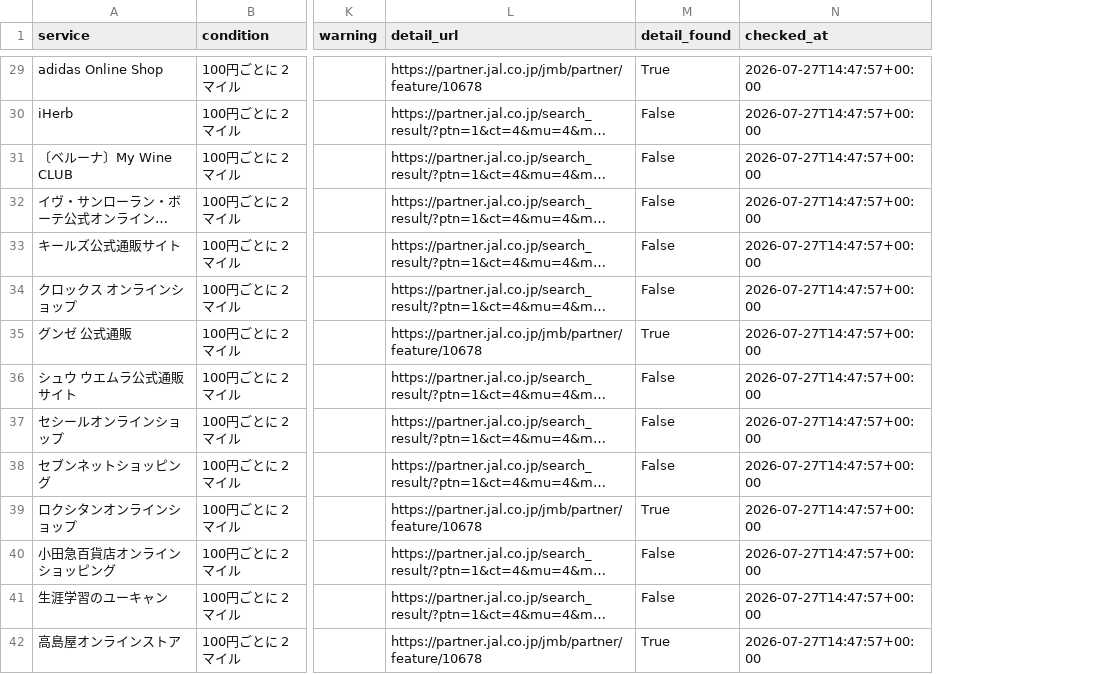
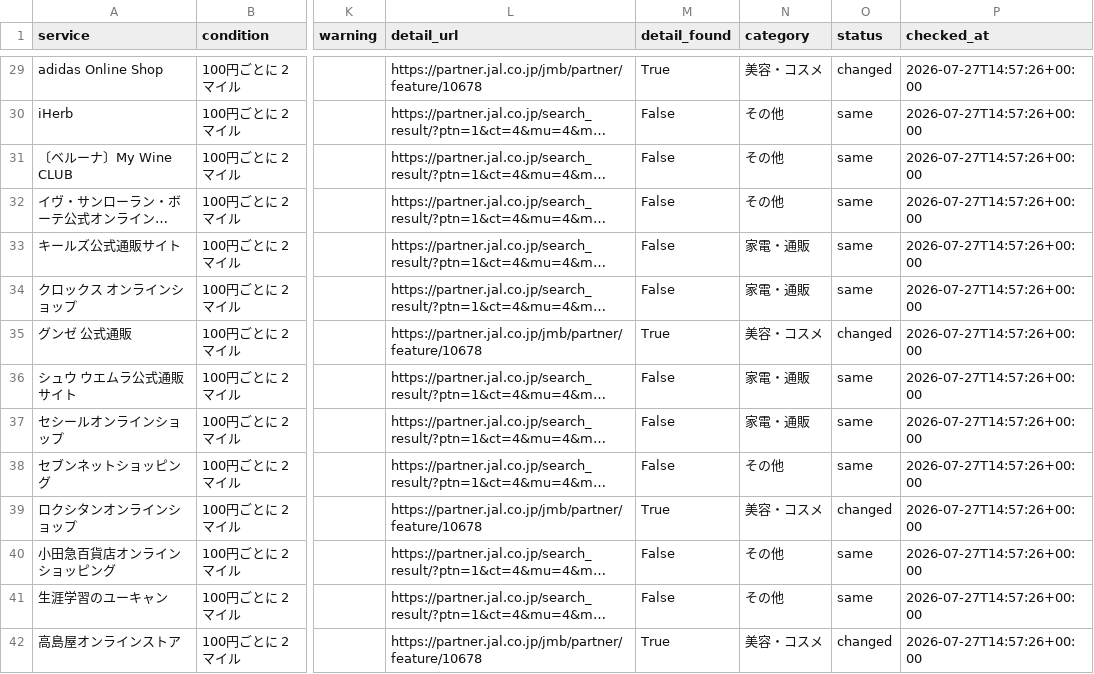
Before and after one commit to JUN-hash-png/jal-lsp-checker, a CSV file: data/offers.csv, drawn as a sheet; only a part is shown, gaps mark what is left out; long unchanged cells end in …; addresses are those after the commit; the diff covers the shown part only; the diff names each change by its address in the sheet, - before the commit and + after, or states it on an @@ line.

```diff
--- a/data/offers.csv
+++ b/data/offers.csv
+column N (category), rows 29-42: 美容・コスメ | その他 | その他 | その他 | 家電・通販 | 家電・通販 | 美容・コスメ | 家電・通販 | 家電・通販 | その他 | 美容・コスメ | その他 | その他 | 美容・コスメ
+column O (status), rows 29-42: changed | same | same | same | same | same | changed | same | same | same | changed | same | same | changed
-P29:P42 (checked_at): 2026-07-27T14:47:57+00:00
+P29:P42 (checked_at): 2026-07-27T14:57:26+00:00
```
Also changed, not shown: 41 edited cells elsewhere in this file, 1 other file.
